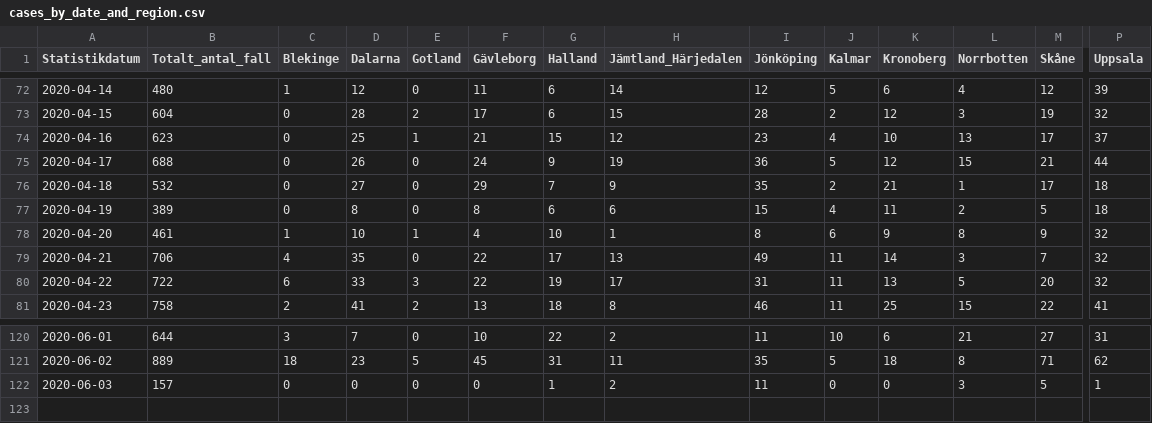
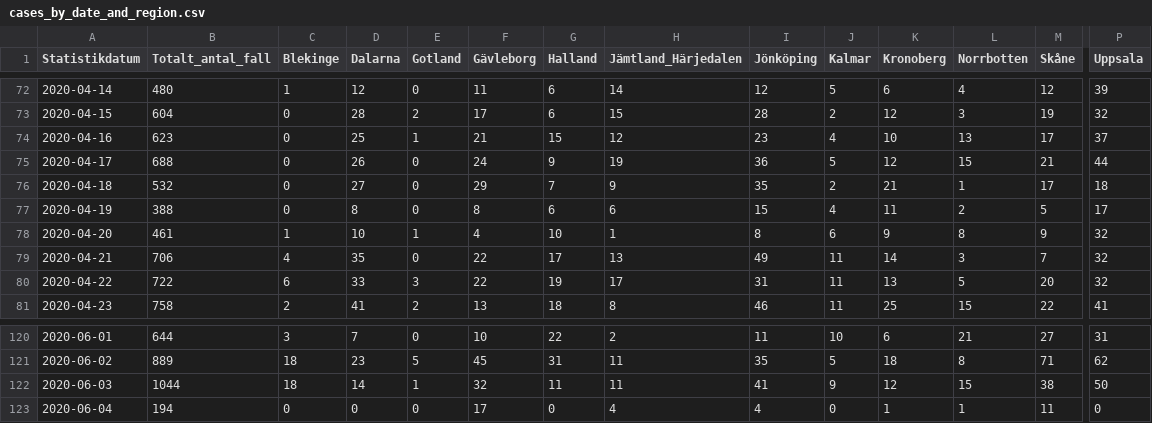
Before and after one commit to shortlisted/covid-19-sweden, a CSV file: cases_by_date_and_region.csv, drawn as a sheet; only a part is shown, gaps mark what is left out; rows hold the shown columns only; the diff covers the shown part only; the diff names each change by its address in the sheet, - before the commit and + after, or states it on an @@ line.

Commit message:
June 4, Swedish covid-19 data

```diff
--- a/cases_by_date_and_region.csv
+++ b/cases_by_date_and_region.csv
-B77 (Totalt_antal_fall): 389
+B77 (Totalt_antal_fall): 388
-P77 (Uppsala): 18
+P77 (Uppsala): 17
-B122 (Totalt_antal_fall): 157
+B122 (Totalt_antal_fall): 1044
-C122 (Blekinge): 0
+C122 (Blekinge): 18
-D122 (Dalarna): 0
+D122 (Dalarna): 14
-E122 (Gotland): 0
+E122 (Gotland): 1
-F122 (Gävleborg): 0
+F122 (Gävleborg): 32
-G122 (Halland): 1
+G122 (Halland): 11
-H122 (Jämtland_Härjedalen): 2
+H122 (Jämtland_Härjedalen): 11
-I122 (Jönköping): 11
+I122 (Jönköping): 41
-J122 (Kalmar): 0
+J122 (Kalmar): 9
-K122 (Kronoberg): 0
+K122 (Kronoberg): 12
-L122 (Norrbotten): 3
+L122 (Norrbotten): 15
-M122 (Skåne): 5
+M122 (Skåne): 38
-P122 (Uppsala): 1
+P122 (Uppsala): 50
+row 123: 2020-06-04 | 194 | 0 | 0 | 0 | 17 | 0 | 4 | 4 | 0 | 1 | 1 | 11 | 0
```
Also changed, not shown: 8 edited cells elsewhere in this file, ICU_by_date.csv, deaths_by_date.csv, 3 other files.
